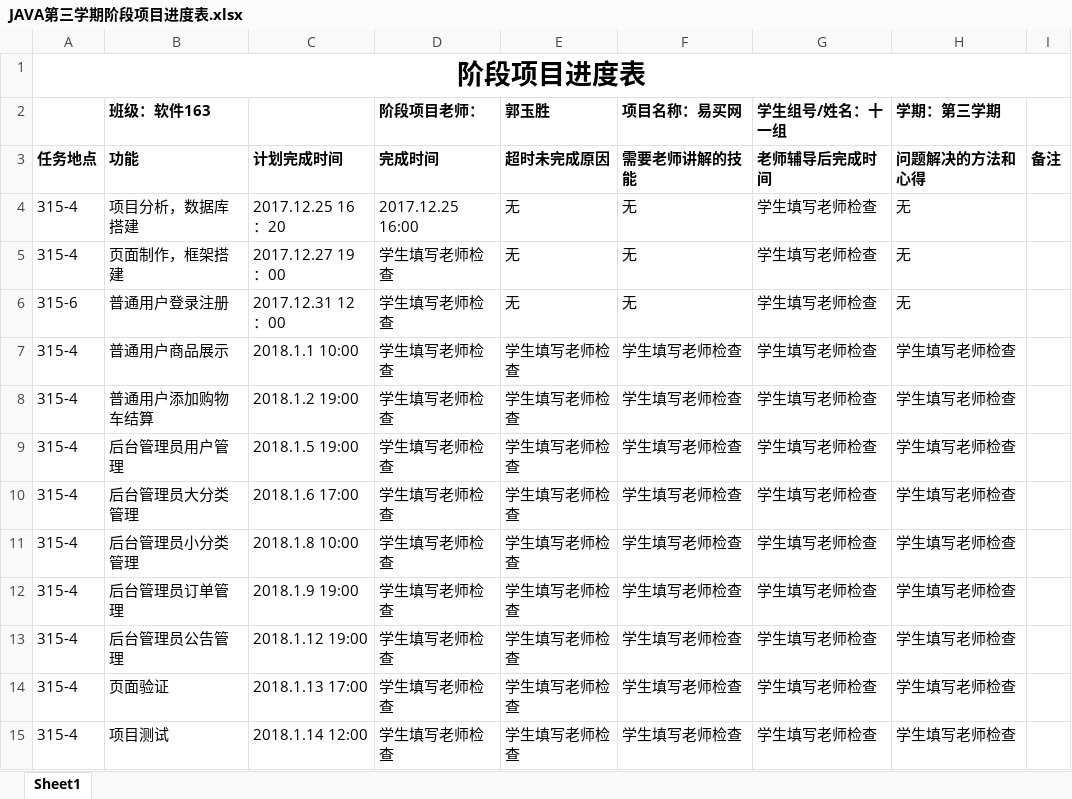
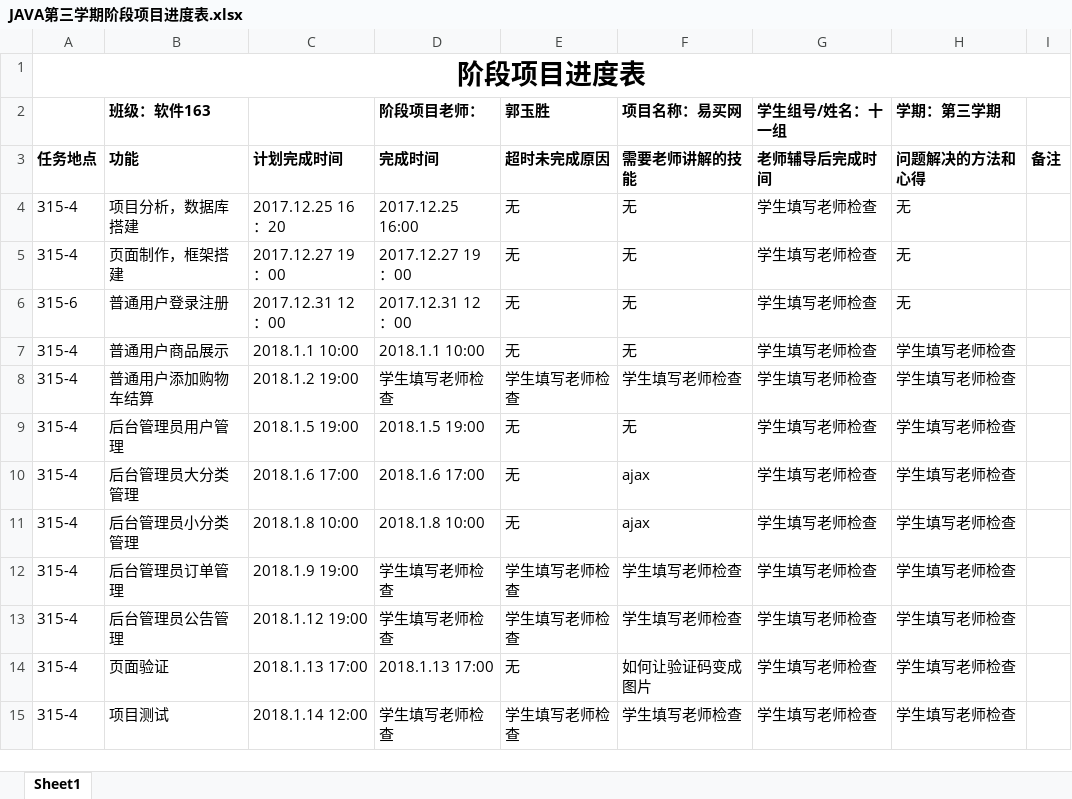
Before and after one commit to mutianlin/EasyBuyNet, an Excel workbook: 文档/JAVA第三学期阶段项目进度表.xlsx, sheet Sheet1, drawn as a sheet; values as stored, in another font and other column widths than the file's, no borders; the diff names each change by its address in the sheet, - before the commit and + after, or states it on an @@ line.

```diff
--- a/文档/JAVA第三学期阶段项目进度表.xlsx (sheet Sheet1)
+++ b/文档/JAVA第三学期阶段项目进度表.xlsx (sheet Sheet1)
-D5 (阶段项目老师：): 学生填写老师检查
+D5 (阶段项目老师：): 2017.12.27 19：00
-D6 (阶段项目老师：): 学生填写老师检查
+D6 (阶段项目老师：): 2017.12.31 12：00
-D7 (阶段项目老师：): 学生填写老师检查
+D7 (阶段项目老师：): 2018.1.1 10:00
-E7 (郭玉胜): 学生填写老师检查
+E7 (郭玉胜): 无
-F7 (项目名称：易买网): 学生填写老师检查
+F7 (项目名称：易买网): 无
-D9 (阶段项目老师：): 学生填写老师检查
+D9 (阶段项目老师：): 2018.1.5 19:00
-E9:E11 (郭玉胜): 学生填写老师检查
+E9:E11 (郭玉胜): 无
-F9 (项目名称：易买网): 学生填写老师检查
+F9 (项目名称：易买网): 无
-D10 (阶段项目老师：): 学生填写老师检查
+D10 (阶段项目老师：): 2018.1.6 17:00
-F10:F11 (项目名称：易买网): 学生填写老师检查
+F10:F11 (项目名称：易买网): ajax
-D11 (阶段项目老师：): 学生填写老师检查
+D11 (阶段项目老师：): 2018.1.8 10:00
-D14 (阶段项目老师：): 学生填写老师检查
+D14 (阶段项目老师：): 2018.1.13 17:00
-E14 (郭玉胜): 学生填写老师检查
+E14 (郭玉胜): 无
-F14 (项目名称：易买网): 学生填写老师检查
+F14 (项目名称：易买网): 如何让验证码变成图片
```
Also changed, not shown: 24 other files.
